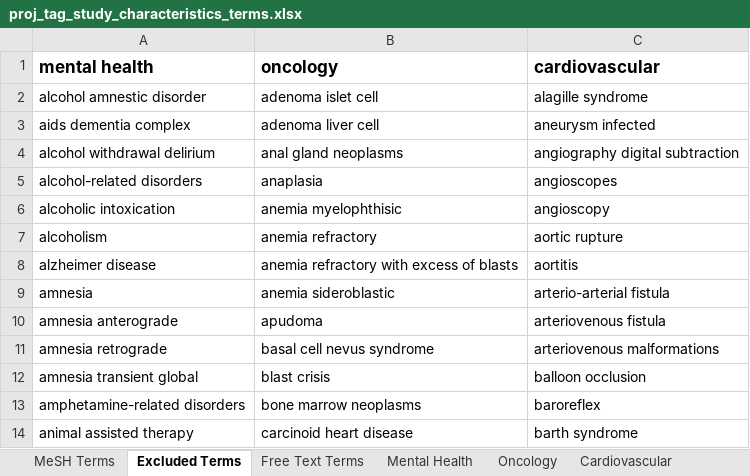
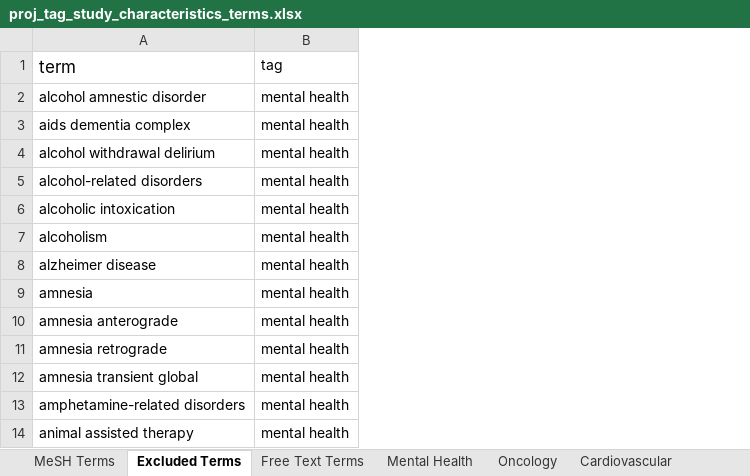
Before and after one commit to ctti-clinicaltrials/aact-proj, an Excel workbook: public/attachments/proj_tag_study_characteristics_terms.xlsx, sheet Excluded Terms, drawn as a sheet; only a part is shown; values as stored, in another font and other column widths than the file's, no borders; removed rows and columns are numbered as before the commit, all else as after; the diff covers the shown part only; the diff names each change by its address in the sheet, - before the commit and + after, or states it on an @@ line.

Commit message:
aact-927:  If we keep the excluded terms in the spreadsheet attachment, we should pull the info from there rather than hard-code it again in the class

```diff
--- a/public/attachments/proj_tag_study_characteristics_terms.xlsx (sheet Excluded Terms)
+++ b/public/attachments/proj_tag_study_characteristics_terms.xlsx (sheet Excluded Terms)
-column B, rows 1-14: oncology | adenoma islet cell | adenoma liver cell | anal gland neoplasms | anaplasia | anemia myelophthisic | anemia refractory | anemia refractory with excess of blasts | anemia sideroblastic | apudoma | basal cell nevus syndrome | blast crisis | bone marrow neoplasms | carcinoid heart disease
-column C, rows 1-14: cardiovascular | alagille syndrome | aneurysm infected | angiography digital subtraction | angioscopes | angioscopy | aortic rupture | aortitis | arterio-arterial fistula | arteriovenous fistula | arteriovenous malformations | balloon occlusion | baroreflex | barth syndrome
+column B, rows 1-14: tag | mental health | mental health | mental health | mental health | mental health | mental health | mental health | mental health | mental health | mental health | mental health | mental health | mental health
-A1: mental health
+A1: term
-A1 bold: on
+A1 bold: off
```
Also changed, not shown: 170 added rows elsewhere in this sheet, 2 other files.
